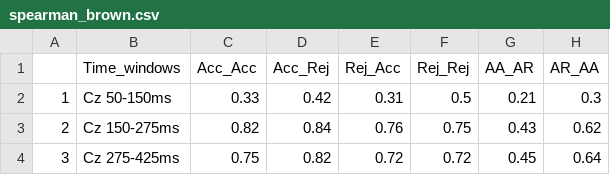
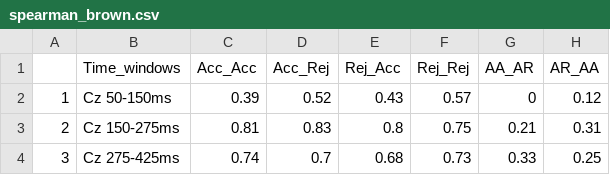
Before and after one commit to brappaport/BUDS-work, a CSV file: tables/spearman_brown.csv, drawn as a sheet.

Commit message:
update spearman brown values

```diff
--- a/tables/spearman_brown.csv
+++ b/tables/spearman_brown.csv
@@ -1,4 +1,4 @@
 "","Time_windows","Acc_Acc","Acc_Rej","Rej_Acc","Rej_Rej","AA_AR","AR_AA"
-"1","Cz 50-150ms",0.33,0.42,0.31,0.5,0.21,0.3
-"2","Cz 150-275ms",0.82,0.84,0.76,0.75,0.43,0.62
-"3","Cz 275-425ms",0.75,0.82,0.72,0.72,0.45,0.64
+"1","Cz 50-150ms",0.39,0.52,0.43,0.57,0,0.12
+"2","Cz 150-275ms",0.81,0.83,0.8,0.75,0.21,0.31
+"3","Cz 275-425ms",0.74,0.7,0.68,0.73,0.33,0.25
```
